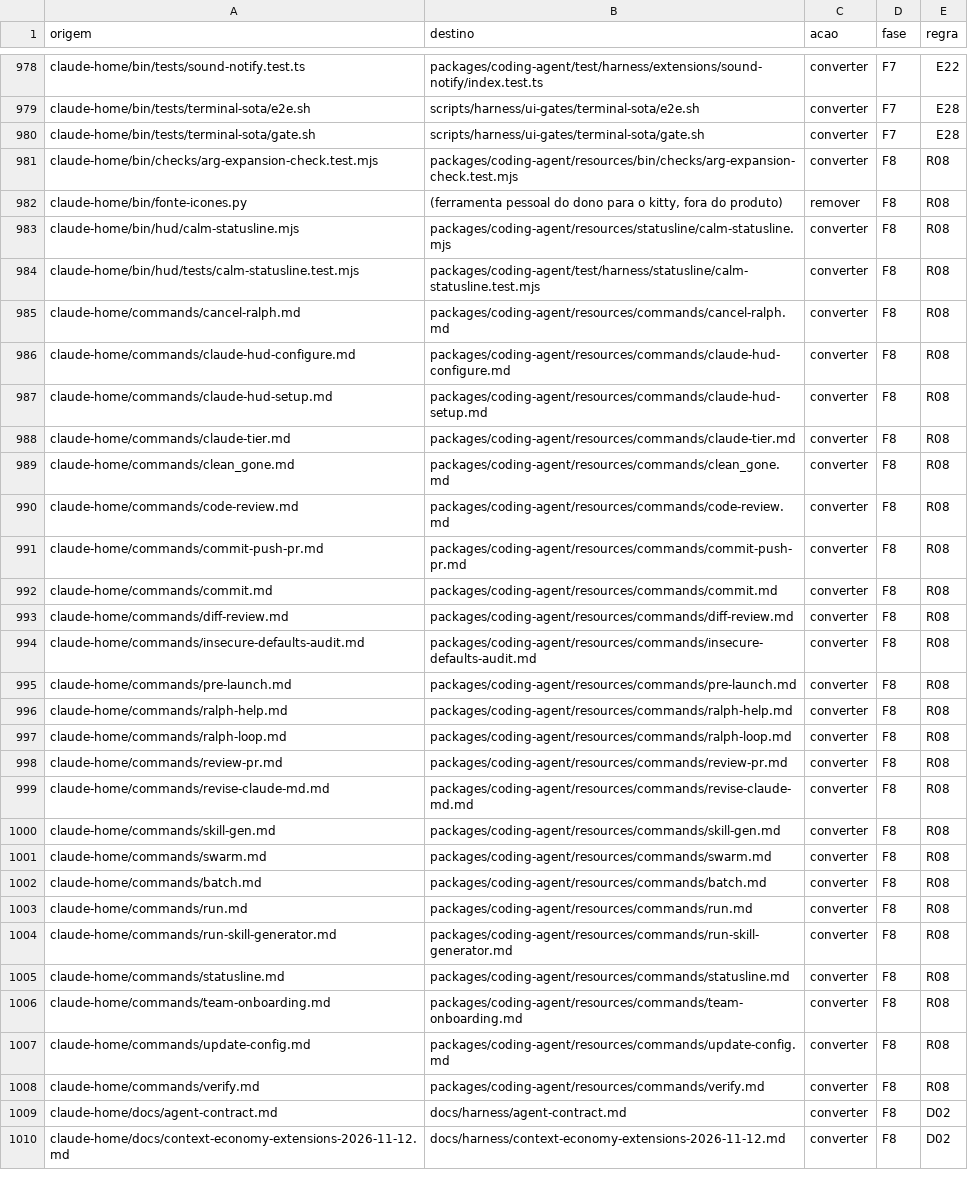
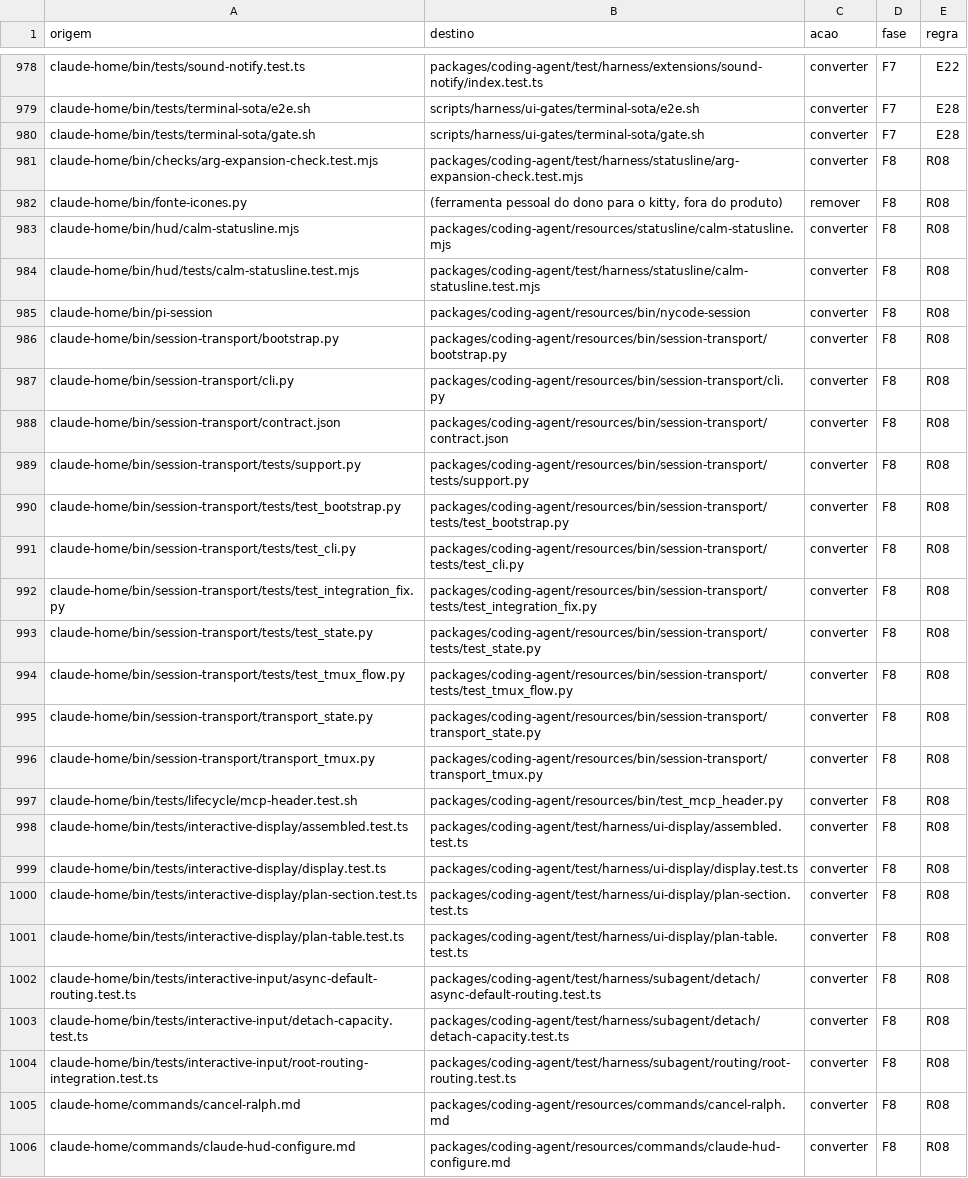
Before and after one commit to marcioazam/nycode, a TSV file: docs/migration/nycode-core/anexos/E-mapa-arquivo-a-arquivo.tsv, drawn as a sheet; only a part is shown, gaps mark what is left out; the shorter side is filled out with more unchanged rows.

```diff
--- a/docs/migration/nycode-core/anexos/E-mapa-arquivo-a-arquivo.tsv
+++ b/docs/migration/nycode-core/anexos/E-mapa-arquivo-a-arquivo.tsv
@@ -980,3 +980,3 @@ claude-home/bin/tests/terminal-sota/e2e.sh	scripts/harness/ui-gates/terminal-sot
 claude-home/bin/tests/terminal-sota/gate.sh	scripts/harness/ui-gates/terminal-sota/gate.sh	converter	F7	E28
-claude-home/bin/checks/arg-expansion-check.test.mjs	packages/coding-agent/resources/bin/checks/arg-expansion-check.test.mjs	converter	F8	R08
+claude-home/bin/checks/arg-expansion-check.test.mjs	packages/coding-agent/test/harness/statusline/arg-expansion-check.test.mjs	converter	F8	R08
 claude-home/bin/fonte-icones.py	(ferramenta pessoal do dono para o kitty, fora do produto)	remover	F8	R08
@@ -984,2 +984,22 @@ claude-home/bin/hud/calm-statusline.mjs	packages/coding-agent/resources/statusli
 claude-home/bin/hud/tests/calm-statusline.test.mjs	packages/coding-agent/test/harness/statusline/calm-statusline.test.mjs	converter	F8	R08
+claude-home/bin/pi-session	packages/coding-agent/resources/bin/nycode-session	converter	F8	R08
+claude-home/bin/session-transport/bootstrap.py	packages/coding-agent/resources/bin/session-transport/bootstrap.py	converter	F8	R08
+claude-home/bin/session-transport/cli.py	packages/coding-agent/resources/bin/session-transport/cli.py	converter	F8	R08
+claude-home/bin/session-transport/contract.json	packages/coding-agent/resources/bin/session-transport/contract.json	converter	F8	R08
+claude-home/bin/session-transport/tests/support.py	packages/coding-agent/resources/bin/session-transport/tests/support.py	converter	F8	R08
+claude-home/bin/session-transport/tests/test_bootstrap.py	packages/coding-agent/resources/bin/session-transport/tests/test_bootstrap.py	converter	F8	R08
+claude-home/bin/session-transport/tests/test_cli.py	packages/coding-agent/resources/bin/session-transport/tests/test_cli.py	converter	F8	R08
+claude-home/bin/session-transport/tests/test_integration_fix.py	packages/coding-agent/resources/bin/session-transport/tests/test_integration_fix.py	converter	F8	R08
+claude-home/bin/session-transport/tests/test_state.py	packages/coding-agent/resources/bin/session-transport/tests/test_state.py	converter	F8	R08
+claude-home/bin/session-transport/tests/test_tmux_flow.py	packages/coding-agent/resources/bin/session-transport/tests/test_tmux_flow.py	converter	F8	R08
+claude-home/bin/session-transport/transport_state.py	packages/coding-agent/resources/bin/session-transport/transport_state.py	converter	F8	R08
+claude-home/bin/session-transport/transport_tmux.py	packages/coding-agent/resources/bin/session-transport/transport_tmux.py	converter	F8	R08
+claude-home/bin/tests/lifecycle/mcp-header.test.sh	packages/coding-agent/resources/bin/test_mcp_header.py	converter	F8	R08
+claude-home/bin/tests/interactive-display/assembled.test.ts	packages/coding-agent/test/harness/ui-display/assembled.test.ts	converter	F8	R08
+claude-home/bin/tests/interactive-display/display.test.ts	packages/coding-agent/test/harness/ui-display/display.test.ts	converter	F8	R08
+claude-home/bin/tests/interactive-display/plan-section.test.ts	packages/coding-agent/test/harness/ui-display/plan-section.test.ts	converter	F8	R08
+claude-home/bin/tests/interactive-display/plan-table.test.ts	packages/coding-agent/test/harness/ui-display/plan-table.test.ts	converter	F8	R08
+claude-home/bin/tests/interactive-input/async-default-routing.test.ts	packages/coding-agent/test/harness/subagent/detach/async-default-routing.test.ts	converter	F8	R08
+claude-home/bin/tests/interactive-input/detach-capacity.test.ts	packages/coding-agent/test/harness/subagent/detach/detach-capacity.test.ts	converter	F8	R08
+claude-home/bin/tests/interactive-input/root-routing-integration.test.ts	packages/coding-agent/test/harness/subagent/routing/root-routing.test.ts	converter	F8	R08
 claude-home/commands/cancel-ralph.md	packages/coding-agent/resources/commands/cancel-ralph.md	converter	F8	R08
```
Also changed, not shown: 24 other files.
